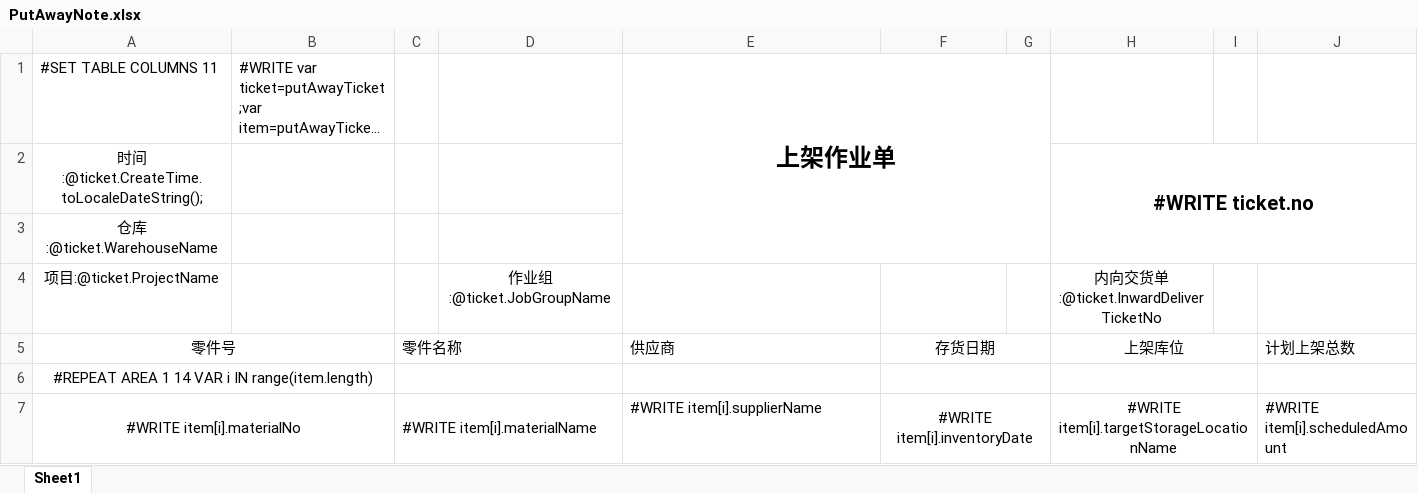
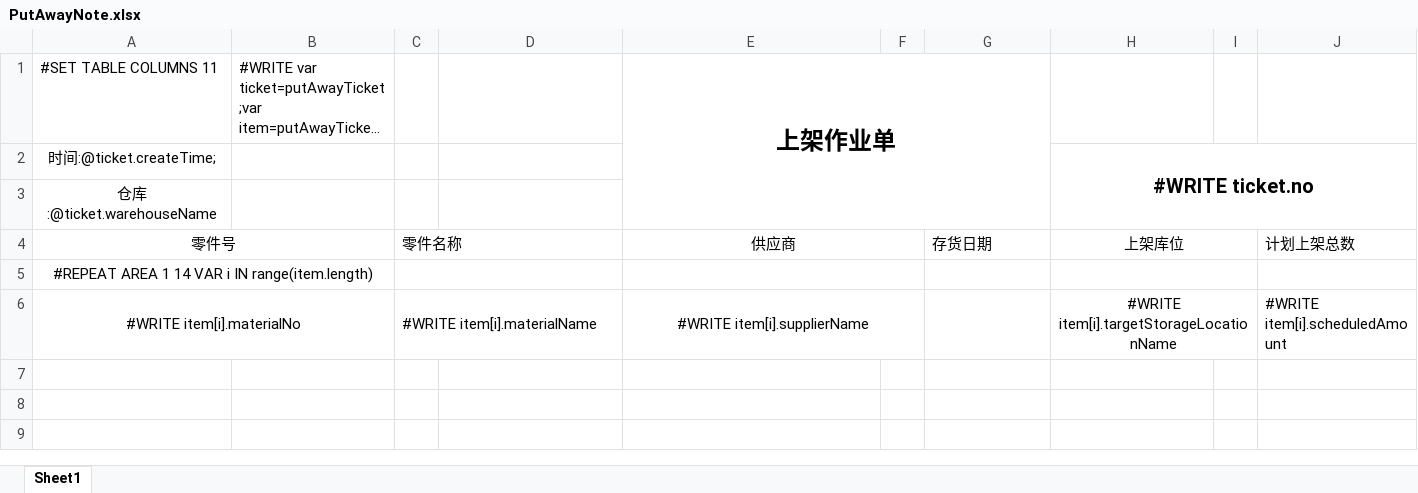
Before and after one commit to jingjiajie/WMSClient, an Excel workbook: UI/bin/Debug/Excel/PutAwayNote.xlsx, sheet Sheet1, drawn as a sheet; only a part is shown; long unchanged cells end in …; values as stored, in another font and other column widths than the file's, no borders; removed rows and columns are numbered as before the commit, all else as after; rows hold the shown columns only; the diff names each change by its address in the sheet, - before the commit and + after, or states it on an @@ line.

```diff
--- a/UI/bin/Debug/Excel/PutAwayNote.xlsx (sheet Sheet1)
+++ b/UI/bin/Debug/Excel/PutAwayNote.xlsx (sheet Sheet1)
+column F, empty
-column G, empty
-A2 (零件号): 时间:@ticket.CreateTime.toLocaleDateString();
+A2 (零件号): 时间:@ticket.createTime;
-A3 (零件号): 仓库:@ticket.WarehouseName
+A3 (零件号): 仓库:@ticket.warehouseName
-row 4: 项目:@ticket.ProjectName |  |  | 作业组:@ticket.JobGroupName |  |  |  | 内向交货单:@ticket.InwardDeliverTicketNo
-E4 alignment: left
+E4 alignment: center
+E4:F4 merged
-G4 alignment: center
+G4 alignment: left
-F5:G5 merged
+E5:F5 merged
-F6:G6 merged
-E6 alignment: left
+E6 alignment: center
+E6:F6 merged
-G6 (存货日期): #WRITE item[i].inventoryDate
+G6 (存货日期): (empty)
-F7:G7 merged
```
Also changed, not shown: 5 other files.
